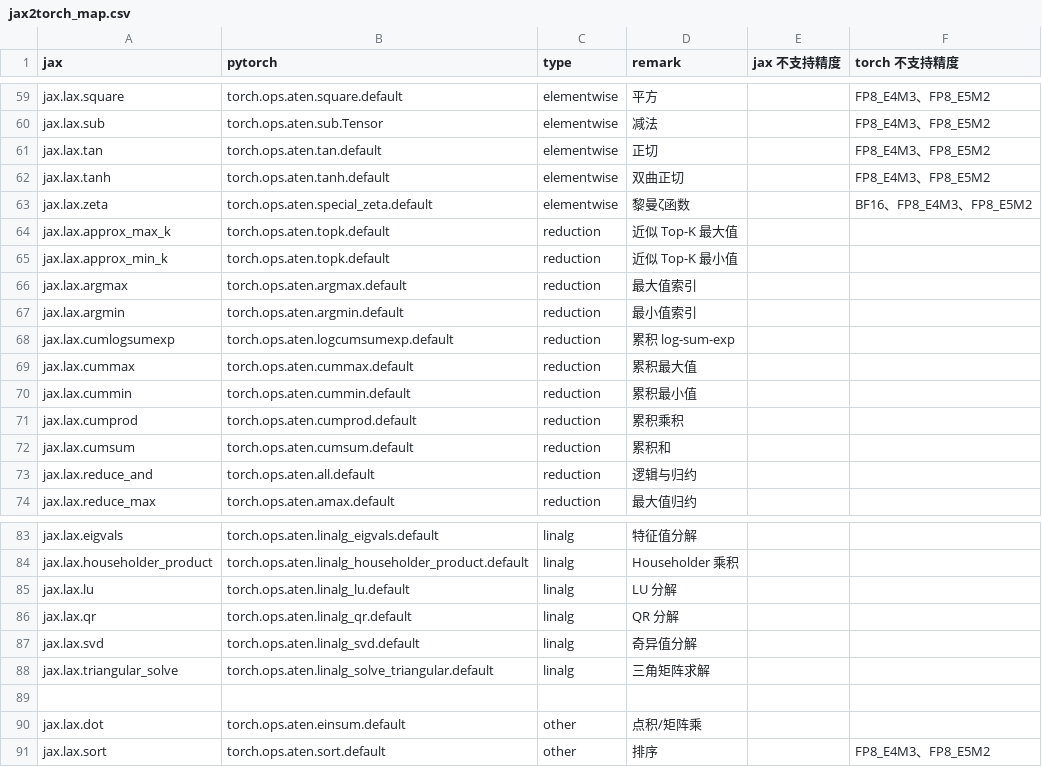
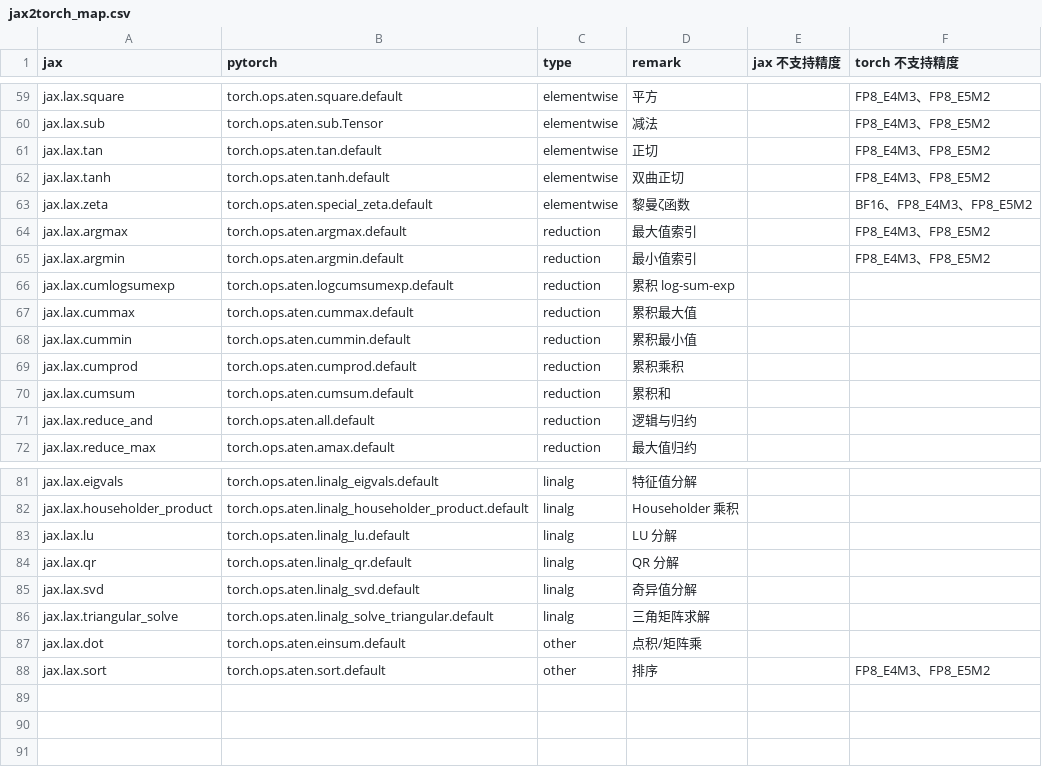
Before and after one commit to lingebeng/FUEL-JAX, a CSV file: dataset/jax2torch_map.csv, drawn as a sheet; only a part is shown, gaps mark what is left out.

```diff
--- a/dataset/jax2torch_map.csv
+++ b/dataset/jax2torch_map.csv
@@ -63,6 +63,4 @@ jax.lax.tanh,torch.ops.aten.tanh.default,elementwise,双曲正切,,FP8_E4M3、FP
 jax.lax.zeta,torch.ops.aten.special_zeta.default,elementwise,黎曼ζ函数,,BF16、FP8_E4M3、FP8_E5M2
-jax.lax.approx_max_k,torch.ops.aten.topk.default,reduction,近似 Top-K 最大值,,
-jax.lax.approx_min_k,torch.ops.aten.topk.default,reduction,近似 Top-K 最小值,,
-jax.lax.argmax,torch.ops.aten.argmax.default,reduction,最大值索引,,
-jax.lax.argmin,torch.ops.aten.argmin.default,reduction,最小值索引,,
+jax.lax.argmax,torch.ops.aten.argmax.default,reduction,最大值索引,,FP8_E4M3、FP8_E5M2
+jax.lax.argmin,torch.ops.aten.argmin.default,reduction,最小值索引,,FP8_E4M3、FP8_E5M2
 jax.lax.cumlogsumexp,torch.ops.aten.logcumsumexp.default,reduction,累积 log-sum-exp,,
@@ -88,3 +86,2 @@ jax.lax.svd,torch.ops.aten.linalg_svd.default,linalg,奇异值分解,,
 jax.lax.triangular_solve,torch.ops.aten.linalg_solve_triangular.default,linalg,三角矩阵求解,,
-
 jax.lax.dot,torch.ops.aten.einsum.default,other,点积/矩阵乘,,
```
Also changed, not shown: dataset/jax2torch_todo.csv, 3 other files.
